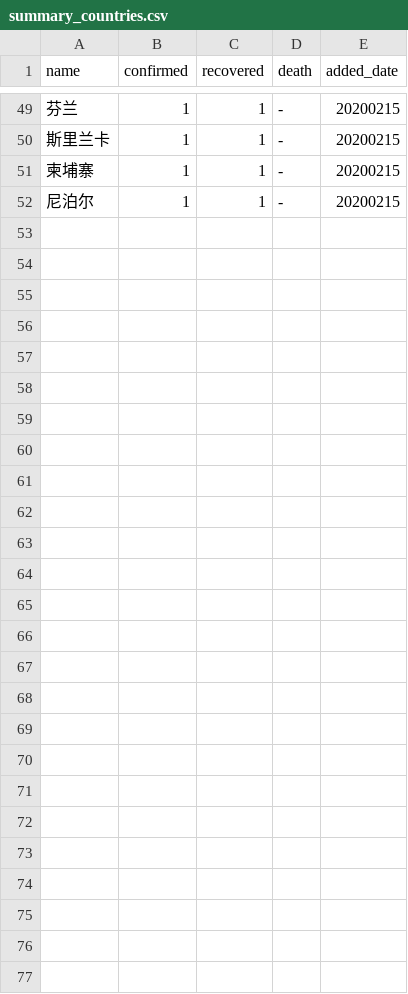
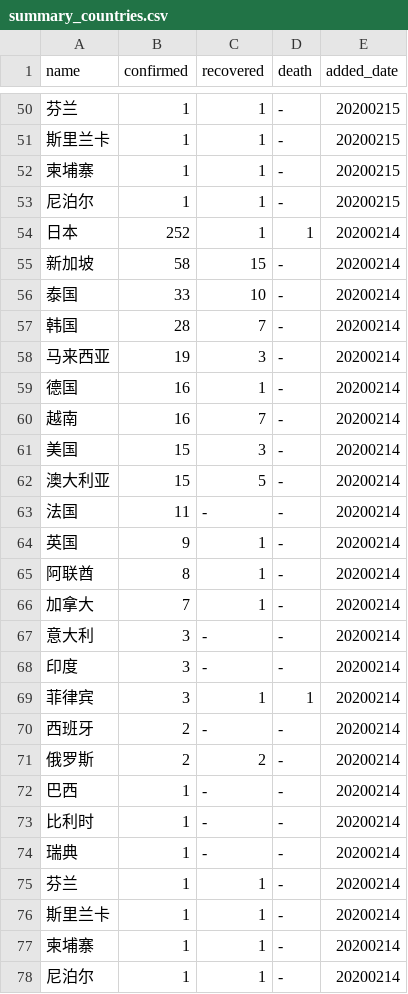
Before and after one commit to KimYoungChang92/data-story, a CSV file: covid19/summary_countries.csv, drawn as a sheet; only a part is shown, gaps mark what is left out; the diff covers the shown part only.

```diff
--- a/covid19/summary_countries.csv
+++ b/covid19/summary_countries.csv
@@ -52 +53,26 @@ name,confirmed,recovered,death,added_date
 尼泊尔,1,1,-,20200215
+日本,252,1,1,20200214
+新加坡,58,15,-,20200214
+泰国,33,10,-,20200214
+韩国,28,7,-,20200214
+马来西亚,19,3,-,20200214
+德国,16,1,-,20200214
+越南,16,7,-,20200214
+美国,15,3,-,20200214
+澳大利亚,15,5,-,20200214
+法国,11,-,-,20200214
+英国,9,1,-,20200214
+阿联酋,8,1,-,20200214
+加拿大,7,1,-,20200214
+意大利,3,-,-,20200214
+印度,3,-,-,20200214
+菲律宾,3,1,1,20200214
+西班牙,2,-,-,20200214
+俄罗斯,2,2,-,20200214
+巴西,1,-,-,20200214
+比利时,1,-,-,20200214
+瑞典,1,-,-,20200214
+芬兰,1,1,-,20200214
+斯里兰卡,1,1,-,20200214
+柬埔寨,1,1,-,20200214
+尼泊尔,1,1,-,20200214
```
Also changed, not shown: 2 added rows and 37 edited cells elsewhere in this file, covid19/summary_states.csv, 4 other files.
